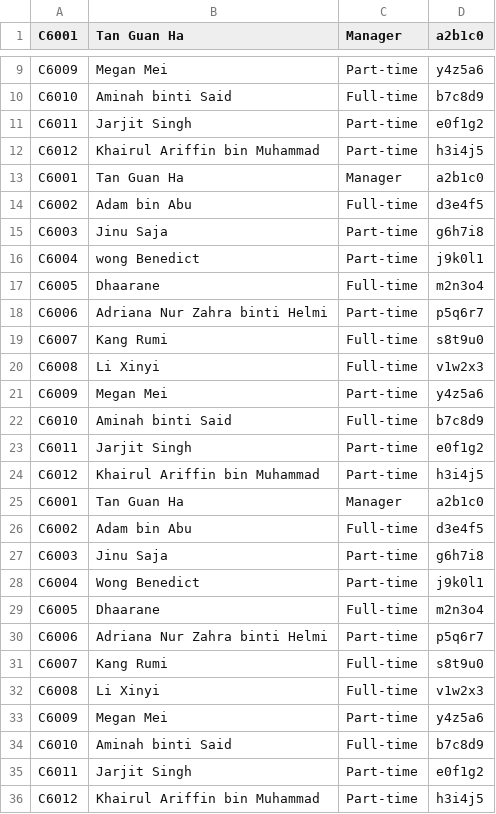
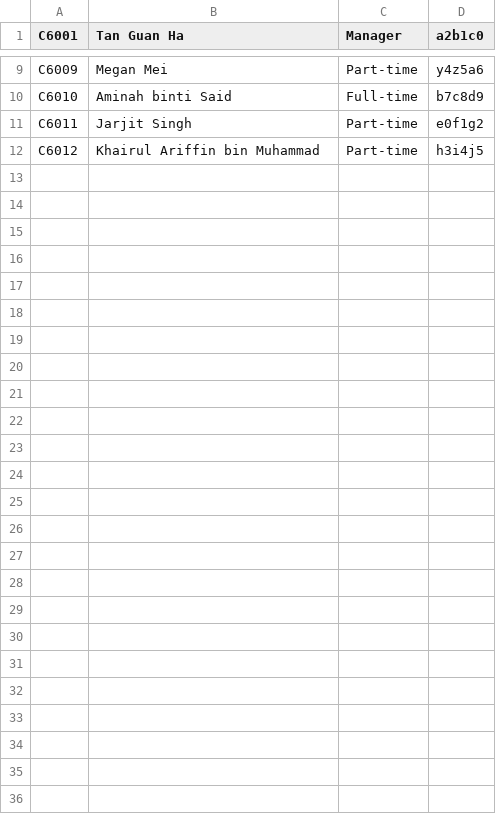
Before and after one commit to HAIKAL-2025/GoldenHour_Final, a CSV file: GoldenHourSystem/employees.csv, drawn as a sheet; only a part is shown, gaps mark what is left out.

```diff
--- a/GoldenHourSystem/employees.csv
+++ b/GoldenHourSystem/employees.csv
@@ -12,25 +12 @@ C6011,Jarjit Singh,Part-time,e0f1g2
 C6012,Khairul Ariffin bin Muhammad,Part-time,h3i4j5
-C6001,Tan Guan Ha,Manager,a2b1c0
-C6002,Adam bin Abu,Full-time,d3e4f5
-C6003,Jinu Saja,Part-time,g6h7i8
-C6004,wong Benedict,Part-time,j9k0l1
-C6005,Dhaarane,Full-time,m2n3o4
-C6006,Adriana Nur Zahra binti Helmi,Part-time,p5q6r7
-C6007,Kang Rumi,Full-time,s8t9u0
-C6008,Li Xinyi,Full-time,v1w2x3
-C6009,Megan Mei,Part-time,y4z5a6
-C6010,Aminah binti Said,Full-time,b7c8d9
-C6011,Jarjit Singh,Part-time,e0f1g2
-C6012,Khairul Ariffin bin Muhammad,Part-time,h3i4j5
-C6001,Tan Guan Ha,Manager,a2b1c0
-C6002,Adam bin Abu,Full-time,d3e4f5
-C6003,Jinu Saja,Part-time,g6h7i8
-C6004,Wong Benedict,Part-time,j9k0l1
-C6005,Dhaarane,Full-time,m2n3o4
-C6006,Adriana Nur Zahra binti Helmi,Part-time,p5q6r7
-C6007,Kang Rumi,Full-time,s8t9u0
-C6008,Li Xinyi,Full-time,v1w2x3
-C6009,Megan Mei,Part-time,y4z5a6
-C6010,Aminah binti Said,Full-time,b7c8d9
-C6011,Jarjit Singh,Part-time,e0f1g2
-C6012,Khairul Ariffin bin Muhammad,Part-time,h3i4j5
```
Also changed, not shown: GoldenHourSystem/models.csv.
